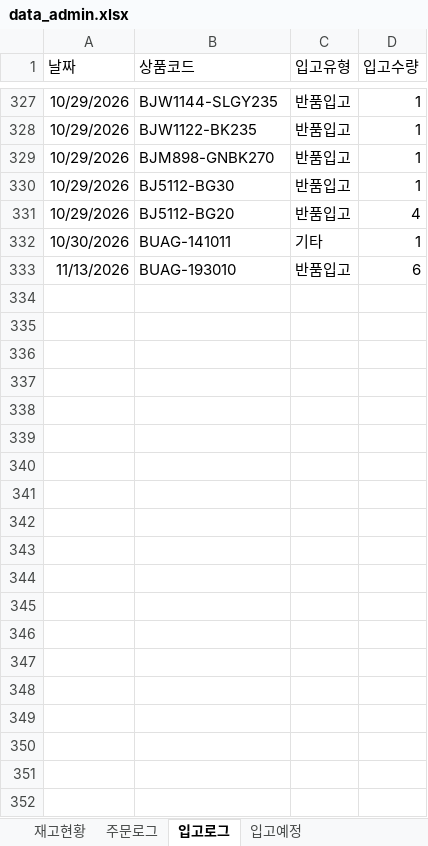
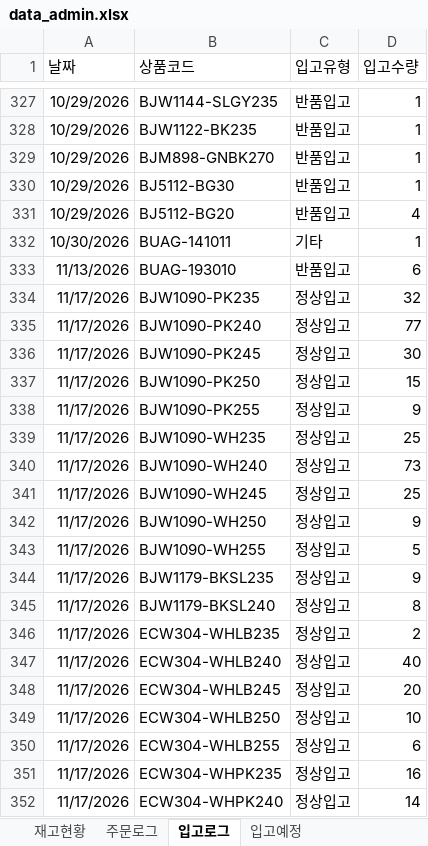
Before and after one commit to dkseotjd0112-max/Baoji-dashboard, an Excel workbook: data_admin.xlsx, sheet 입고로그, drawn as a sheet; only a part is shown, gaps mark what is left out; values as stored, in another font and other column widths than the file's, no borders; the diff covers the shown part only; the diff names each change by its address in the sheet, - before the commit and + after, or states it on an @@ line.

```diff
--- a/data_admin.xlsx (sheet 입고로그)
+++ b/data_admin.xlsx (sheet 입고로그)
+row 334: 11/17/2026 | BJW1090-PK235 | 정상입고 | 32
+row 335: 11/17/2026 | BJW1090-PK240 | 정상입고 | 77
+row 336: 11/17/2026 | BJW1090-PK245 | 정상입고 | 30
+row 337: 11/17/2026 | BJW1090-PK250 | 정상입고 | 15
+row 338: 11/17/2026 | BJW1090-PK255 | 정상입고 | 9
+row 339: 11/17/2026 | BJW1090-WH235 | 정상입고 | 25
+row 340: 11/17/2026 | BJW1090-WH240 | 정상입고 | 73
+row 341: 11/17/2026 | BJW1090-WH245 | 정상입고 | 25
+row 342: 11/17/2026 | BJW1090-WH250 | 정상입고 | 9
+row 343: 11/17/2026 | BJW1090-WH255 | 정상입고 | 5
+row 344: 11/17/2026 | BJW1179-BKSL235 | 정상입고 | 9
+row 345: 11/17/2026 | BJW1179-BKSL240 | 정상입고 | 8
+row 346: 11/17/2026 | ECW304-WHLB235 | 정상입고 | 2
+row 347: 11/17/2026 | ECW304-WHLB240 | 정상입고 | 40
+row 348: 11/17/2026 | ECW304-WHLB245 | 정상입고 | 20
+row 349: 11/17/2026 | ECW304-WHLB250 | 정상입고 | 10
+row 350: 11/17/2026 | ECW304-WHLB255 | 정상입고 | 6
+row 351: 11/17/2026 | ECW304-WHPK235 | 정상입고 | 16
+row 352: 11/17/2026 | ECW304-WHPK240 | 정상입고 | 14
```
Also changed, not shown: 56 added rows elsewhere in this sheet, sheet 재고현황, sheet 입고예정, data_general.xlsx.
